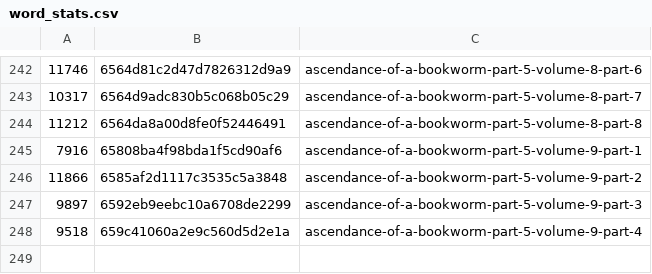
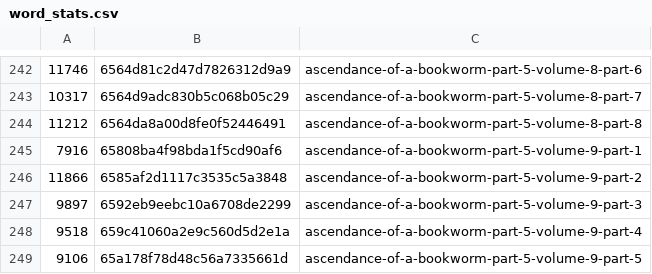
Before and after one commit to talisein/aoab-monitor, a CSV file: data/word_stats.csv, drawn as a sheet; only a part is shown, gaps mark what is left out; the diff names each change by its address in the sheet, - before the commit and + after, or states it on an @@ line.

```diff
--- a/data/word_stats.csv
+++ b/data/word_stats.csv
+row 249: 9106 | 65a178f78d48c56a7335661d | ascendance-of-a-bookworm-part-5-volume-9-part-5
```
